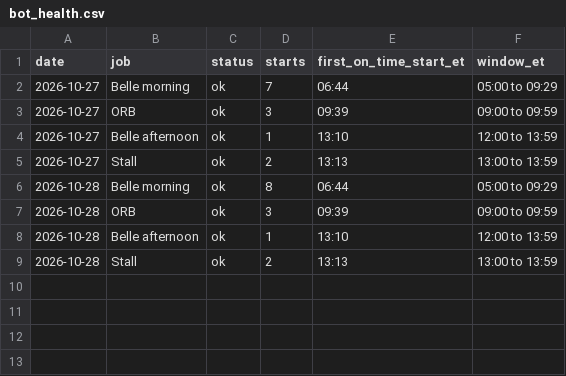
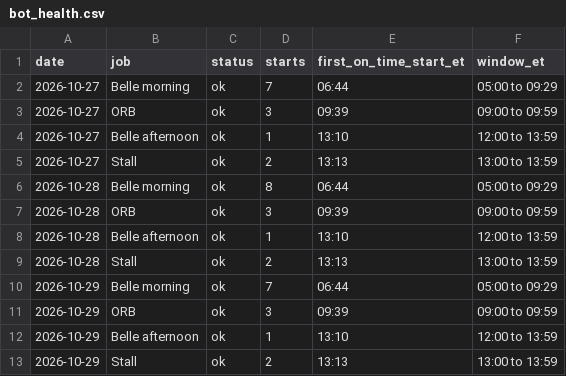
Before and after one commit to thetrinmillenia/belle-backtest, a CSV file: results/bot_health.csv, drawn as a sheet.

```diff
--- a/results/bot_health.csv
+++ b/results/bot_health.csv
@@ -9 +9,5 @@ date,job,status,starts,first_on_time_start_et,window_et
 2026-10-28,Stall,ok,2,13:13,13:00 to 13:59
+2026-10-29,Belle morning,ok,7,06:44,05:00 to 09:29
+2026-10-29,ORB,ok,3,09:39,09:00 to 09:59
+2026-10-29,Belle afternoon,ok,1,13:10,12:00 to 13:59
+2026-10-29,Stall,ok,2,13:13,13:00 to 13:59
```
Also changed, not shown: results/loss_library.csv, results/nora_trades.csv, 3 other files.
